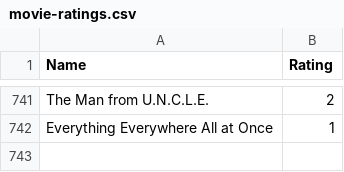
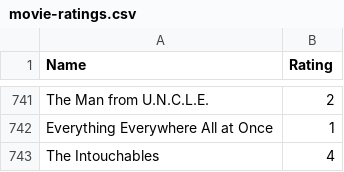
Before and after one commit to tnoel999888/movie-list, a CSV file: _data/movie-ratings.csv, drawn as a sheet; only a part is shown, gaps mark what is left out; the diff names each change by its address in the sheet, - before the commit and + after, or states it on an @@ line.

Commit message:
Update movie-ratings.csv

```diff
--- a/_data/movie-ratings.csv
+++ b/_data/movie-ratings.csv
+row 743: The Intouchables | 4
```
